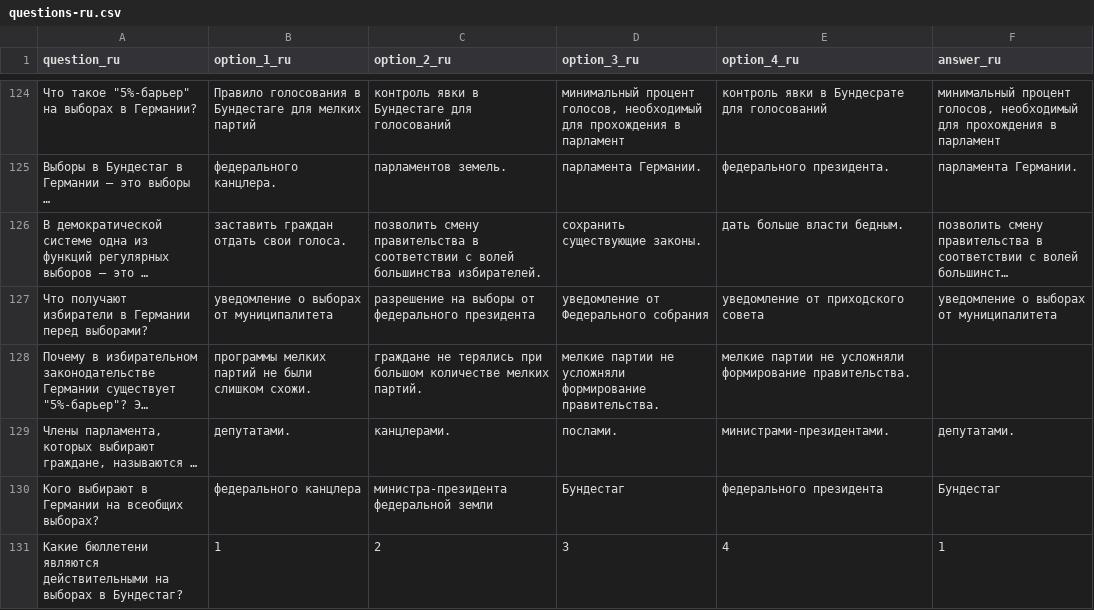
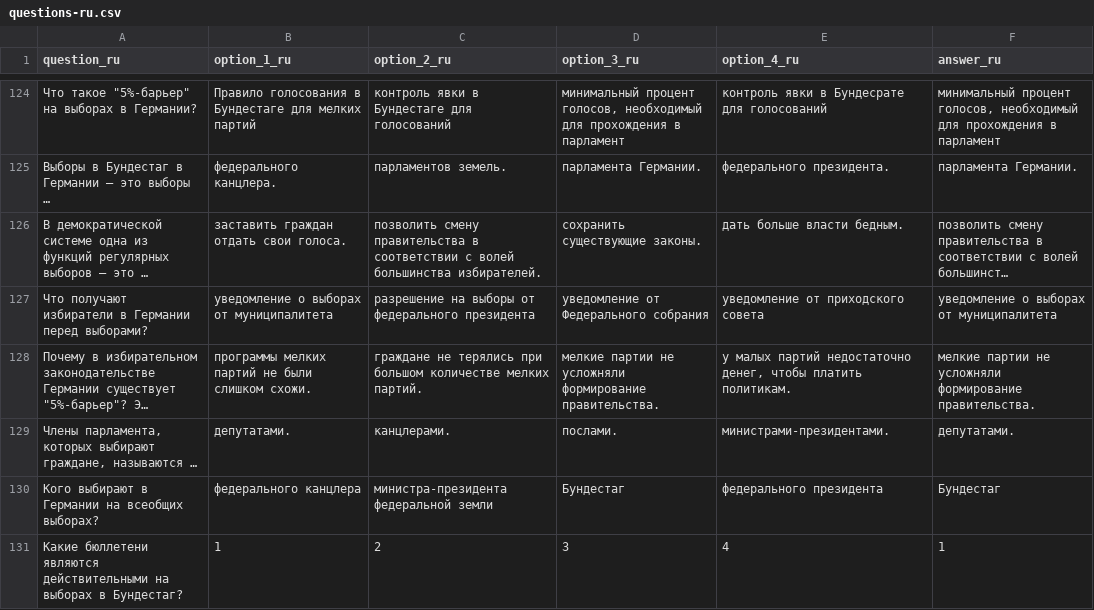
Before and after one commit to mokhin/leben-in-deutschland-test, a CSV file: questions-ru.csv, drawn as a sheet; only a part is shown, gaps mark what is left out; long unchanged cells end in …; the diff names each change by its address in the sheet, - before the commit and + after, or states it on an @@ line.

Commit message:
Fix question 127

```diff
--- a/questions-ru.csv
+++ b/questions-ru.csv
-E128 (option_4_ru): мелкие партии не усложняли формирование правительства.
+E128 (option_4_ru): у малых партий недостаточно денег, чтобы платить политикам.
-F128 (answer_ru): (empty)
+F128 (answer_ru): мелкие партии не усложняли формирование правительства.
```
Also changed, not shown: questions.csv.
